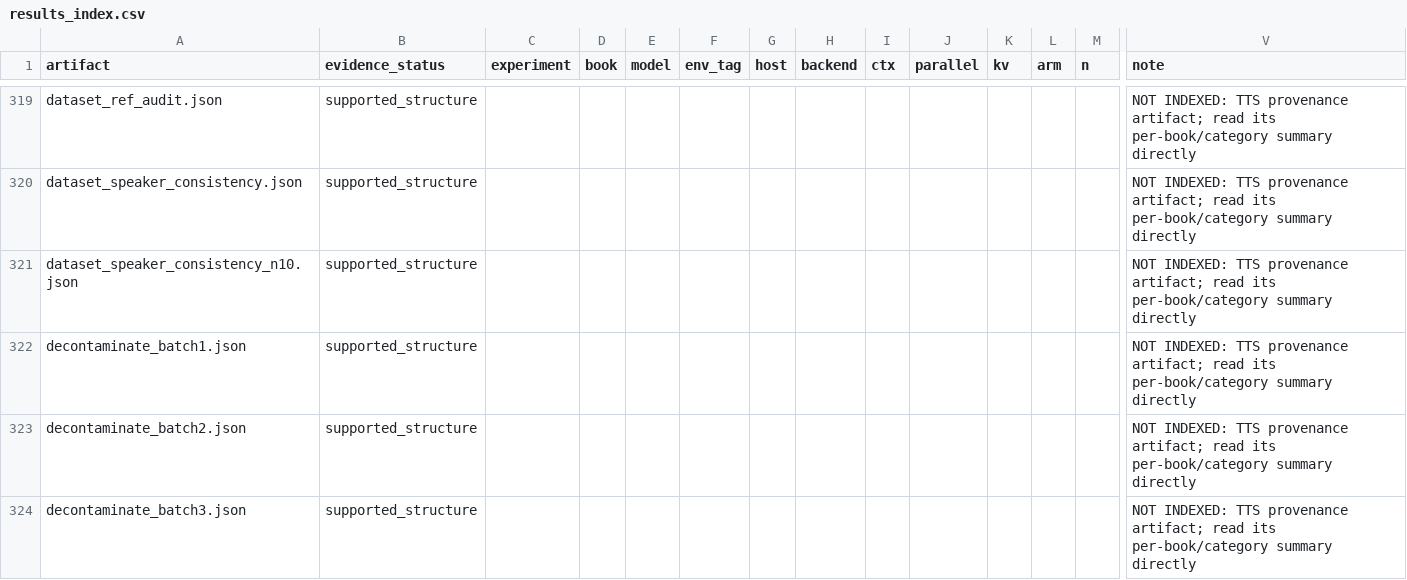
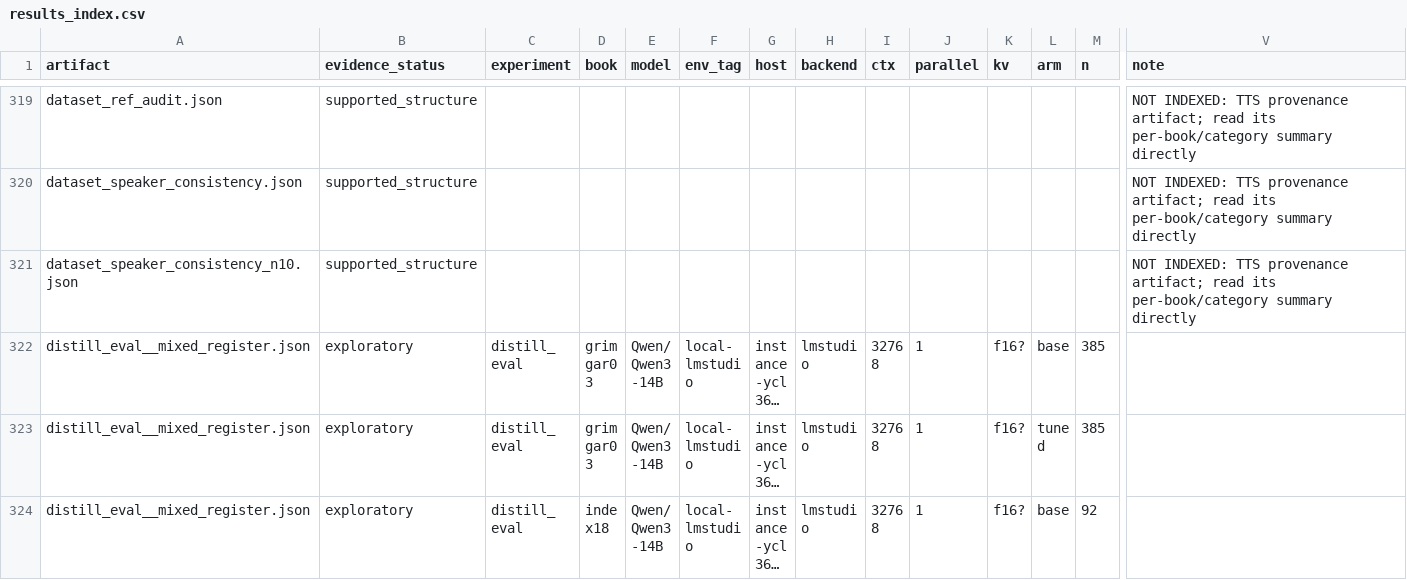
Before and after one commit to Finrandojin/alexandria-audiobook, a CSV file: results_index.csv, drawn as a sheet; only a part is shown, gaps mark what is left out; the shorter side is filled out with more unchanged rows; long unchanged cells end in …; rows hold the shown columns only; the diff covers the shown part only; the diff names each change by its address in the sheet, - before the commit and + after, or states it on an @@ line.

Commit message:
Make narrator evidence indexes reproducible

```diff
--- a/results_index.csv
+++ b/results_index.csv
-row 322: decontaminate_batch1.json | supported_structure |  |  |  |  |  |  |  |  |  |  |  | NOT INDEXED: TTS provenance artifact; read its per-book/category summary directly
-row 323: decontaminate_batch2.json | supported_structure |  |  |  |  |  |  |  |  |  |  |  | NOT INDEXED: TTS provenance artifact; read its per-book/category summary directly
-row 324: decontaminate_batch3.json | supported_structure |  |  |  |  |  |  |  |  |  |  |  | NOT INDEXED: TTS provenance artifact; read its per-book/category summary directly
```
Also changed, not shown: 34 removed rows elsewhere in this file, 6 other files.
